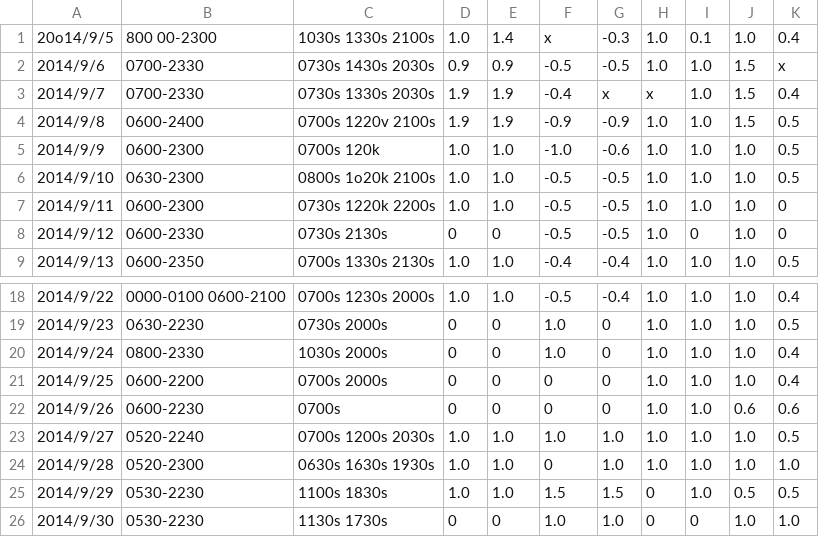
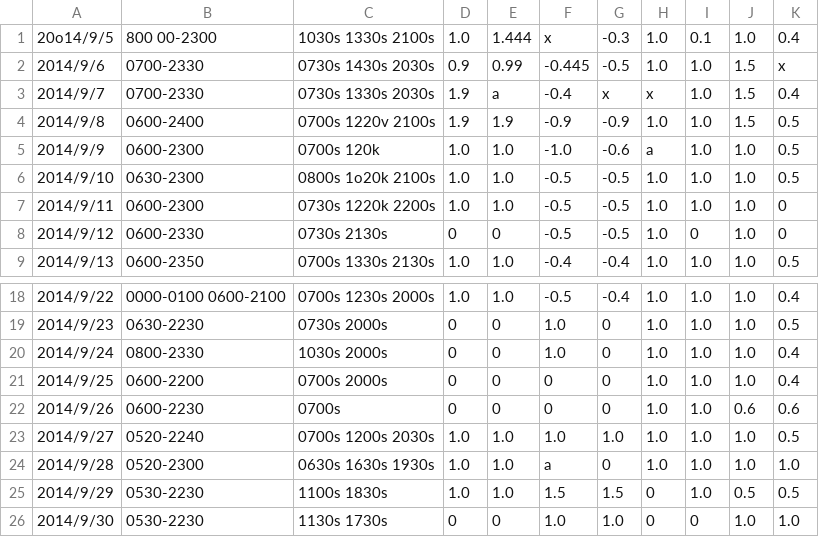
Before and after one commit to idaisukee/sleep, a CSV file: machigatta.csv, drawn as a sheet; only a part is shown, gaps mark what is left out.

Commit message:
machigatta.csv

```diff
--- a/machigatta.csv
+++ b/machigatta.csv
@@ -1,6 +1,6 @@
-20o14/9/5,800 00-2300,1030s 1330s 2100s,1.0,1.4,x,-0.3,1.0,0.1,1.0,0.4,
-2014/9/6,0700-2330,0730s 1430s 2030s,0.9,0.9,-0.5,-0.5,1.0,1.0,1.5,x
-2014/9/7,0700-2330,0730s 1330s 2030s,1.9,1.9,-0.4,x,x,1.0,1.5,0.4
+20o14/9/5,800 00-2300,1030s 1330s 2100s,1.0,1.444,x,-0.3,1.0,0.1,1.0,0.4,
+2014/9/6,0700-2330,0730s 1430s 2030s,0.9,0.99,-0.445,-0.5,1.0,1.0,1.5,x
+2014/9/7,0700-2330,0730s 1330s 2030s,1.9,a,-0.4,x,x,1.0,1.5,0.4
 2014/9/8,0600-2400,0700s 1220v 2100s,1.9,1.9,-0.9,-0.9,1.0,1.0,1.5,0.5
-2014/9/9,0600-2300,0700s 120k,1.0,1.0,-1.0,-0.6,1.0,1.0,1.0,0.5
+2014/9/9,0600-2300,0700s 120k,1.0,1.0,-1.0,-0.6,a,1.0,1.0,0.5
 2014/9/10,0630-2300,0800s 1o20k 2100s,1.0,1.0,-0.5,-0.5,1.0,1.0,1.0,0.5
@@ -23,3 +23,3 @@
 2014/9/27,0520-2240,0700s 1200s 2030s,1.0,1.0,1.0,1.0,1.0,1.0,1.0,0.5
-2014/9/28,0520-2300,0630s 1630s 1930s,1.0,1.0,0,1.0,1.0,1.0,1.0,1.0
+2014/9/28,0520-2300,0630s 1630s 1930s,1.0,1.0,a,0,1.0,1.0,1.0,1.0
 2014/9/29,0530-2230,1100s 1830s,1.0,1.0,1.5,1.5,0,1.0,0.5,0.5
```
